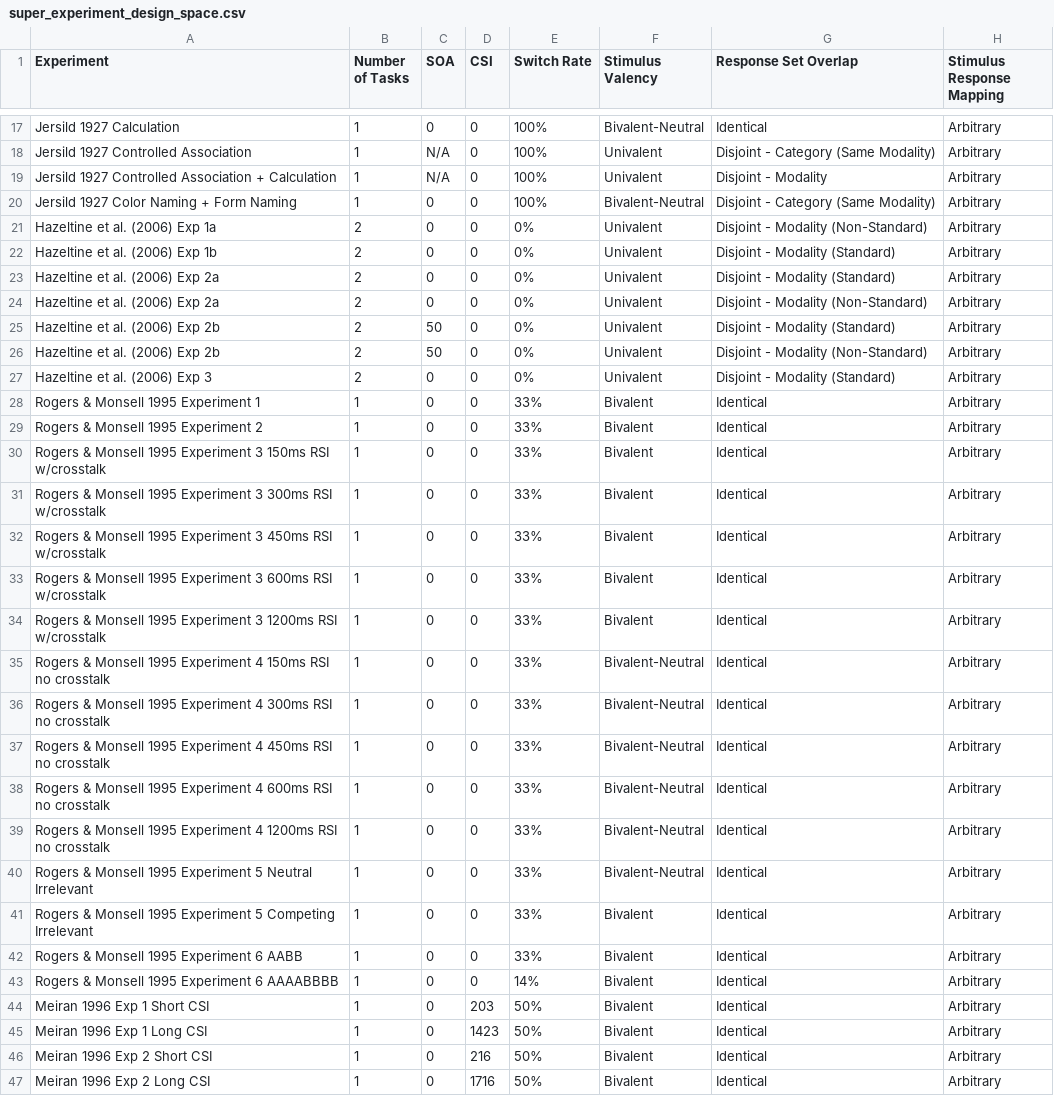
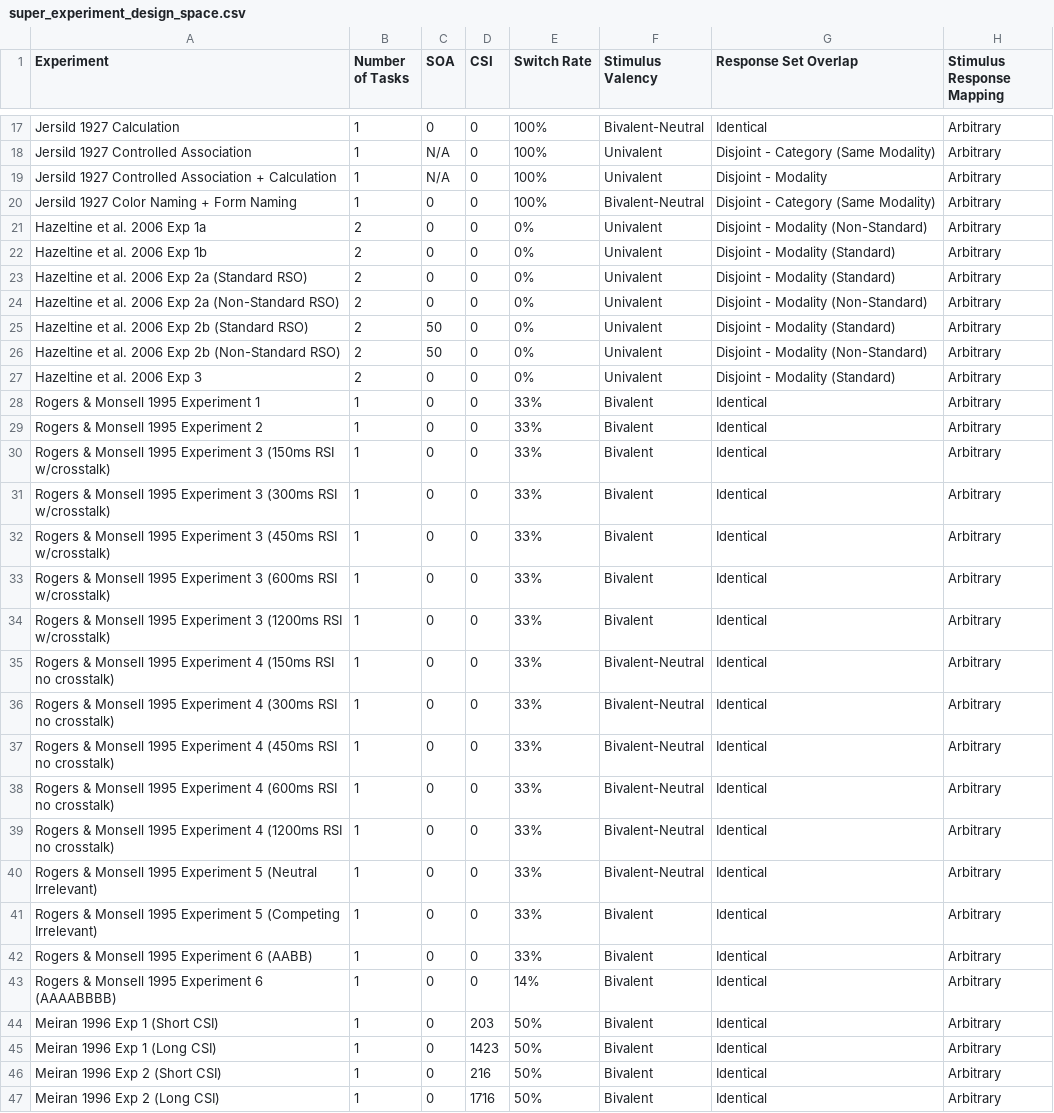
Before and after one commit to syntactic/Cognitive-Control-Paradigm-Integration, a CSV file: data/super_experiment_design_space.csv, drawn as a sheet; only a part is shown, gaps mark what is left out; the diff covers the shown part only; the diff names each change by its address in the sheet, - before the commit and + after, or states it on an @@ line.

Commit message:
Added groupings to Telford experiments, following the format of the group name indicated by the prefix that isn't in parenthesis, and the specific conditions in parentheses

```diff
--- a/data/super_experiment_design_space.csv
+++ b/data/super_experiment_design_space.csv
-A21 (Experiment): Hazeltine et al. (2006) Exp 1a
+A21 (Experiment): Hazeltine et al. 2006 Exp 1a
-A22 (Experiment): Hazeltine et al. (2006) Exp 1b
+A22 (Experiment): Hazeltine et al. 2006 Exp 1b
-A23 (Experiment): Hazeltine et al. (2006) Exp 2a
+A23 (Experiment): Hazeltine et al. 2006 Exp 2a (Standard RSO)
-A24 (Experiment): Hazeltine et al. (2006) Exp 2a
+A24 (Experiment): Hazeltine et al. 2006 Exp 2a (Non-Standard RSO)
-A25 (Experiment): Hazeltine et al. (2006) Exp 2b
+A25 (Experiment): Hazeltine et al. 2006 Exp 2b (Standard RSO)
-A26 (Experiment): Hazeltine et al. (2006) Exp 2b
+A26 (Experiment): Hazeltine et al. 2006 Exp 2b (Non-Standard RSO)
-A27 (Experiment): Hazeltine et al. (2006) Exp 3
+A27 (Experiment): Hazeltine et al. 2006 Exp 3
-A30 (Experiment): …Experiment 3 150ms RSI w/crosstalk
+A30 (Experiment): …Experiment 3 (150ms RSI w/crosstalk)
-A31 (Experiment): …Experiment 3 300ms RSI w/crosstalk
+A31 (Experiment): …Experiment 3 (300ms RSI w/crosstalk)
-A32 (Experiment): …Experiment 3 450ms RSI w/crosstalk
+A32 (Experiment): …Experiment 3 (450ms RSI w/crosstalk)
-A33 (Experiment): …Experiment 3 600ms RSI w/crosstalk
+A33 (Experiment): …Experiment 3 (600ms RSI w/crosstalk)
-A34 (Experiment): …Experiment 3 1200ms RSI w/crosstalk
+A34 (Experiment): …Experiment 3 (1200ms RSI w/crosstalk)
-A35 (Experiment): …Experiment 4 150ms RSI no crosstalk
+A35 (Experiment): …Experiment 4 (150ms RSI no crosstalk)
-A36 (Experiment): …Experiment 4 300ms RSI no crosstalk
+A36 (Experiment): …Experiment 4 (300ms RSI no crosstalk)
-A37 (Experiment): …Experiment 4 450ms RSI no crosstalk
+A37 (Experiment): …Experiment 4 (450ms RSI no crosstalk)
-A38 (Experiment): …Experiment 4 600ms RSI no crosstalk
+A38 (Experiment): …Experiment 4 (600ms RSI no crosstalk)
-A39 (Experiment): …Experiment 4 1200ms RSI no crosstalk
+A39 (Experiment): …Experiment 4 (1200ms RSI no crosstalk)
-A40 (Experiment): …Experiment 5 Neutral Irrelevant
+A40 (Experiment): …Experiment 5 (Neutral Irrelevant)
-A41 (Experiment): …Experiment 5 Competing Irrelevant
+A41 (Experiment): …Experiment 5 (Competing Irrelevant)
-A42 (Experiment): Rogers & Monsell 1995 Experiment 6 AABB
+A42 (Experiment): Rogers & Monsell 1995 Experiment 6 (AABB)
-A43 (Experiment): Rogers & Monsell 1995 Experiment 6 AAAABBBB
+A43 (Experiment): Rogers & Monsell 1995 Experiment 6 (AAAABBBB)
-A44 (Experiment): Meiran 1996 Exp 1 Short CSI
+A44 (Experiment): Meiran 1996 Exp 1 (Short CSI)
-A45 (Experiment): Meiran 1996 Exp 1 Long CSI
+A45 (Experiment): Meiran 1996 Exp 1 (Long CSI)
-A46 (Experiment): Meiran 1996 Exp 2 Short CSI
+A46 (Experiment): Meiran 1996 Exp 2 (Short CSI)
-A47 (Experiment): Meiran 1996 Exp 2 Long CSI
+A47 (Experiment): Meiran 1996 Exp 2 (Long CSI)
```
Also changed, not shown: 23 edited cells elsewhere in this file.
